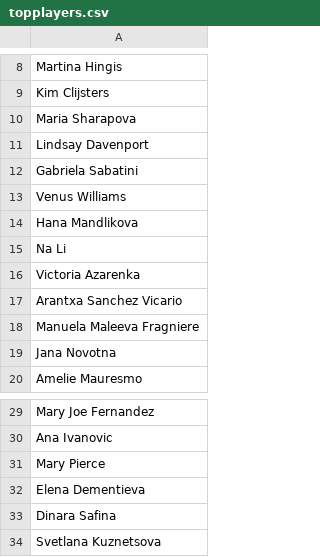
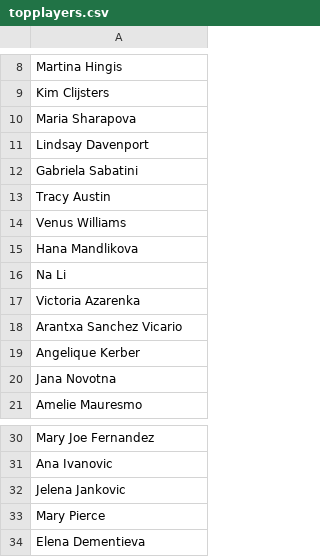
Before and after one commit to elbertwang3/serena, a CSV file: public/data/topplayers.csv, drawn as a sheet; only a part is shown, gaps mark what is left out; the shorter side is filled out with more unchanged rows.

Commit message:
3 set data

```diff
--- a/public/data/topplayers.csv
+++ b/public/data/topplayers.csv
@@ -12,2 +12,3 @@ Lindsay Davenport
 Gabriela Sabatini
+Tracy Austin
 Venus Williams
@@ -17,3 +18,3 @@ Victoria Azarenka
 Arantxa Sanchez Vicario
-Manuela Maleeva Fragniere
+Angelique Kerber
 Jana Novotna
@@ -30,2 +31,3 @@ Mary Joe Fernandez
 Ana Ivanovic
+Jelena Jankovic
 Mary Pierce
```
Also changed, not shown: 7 other files.
